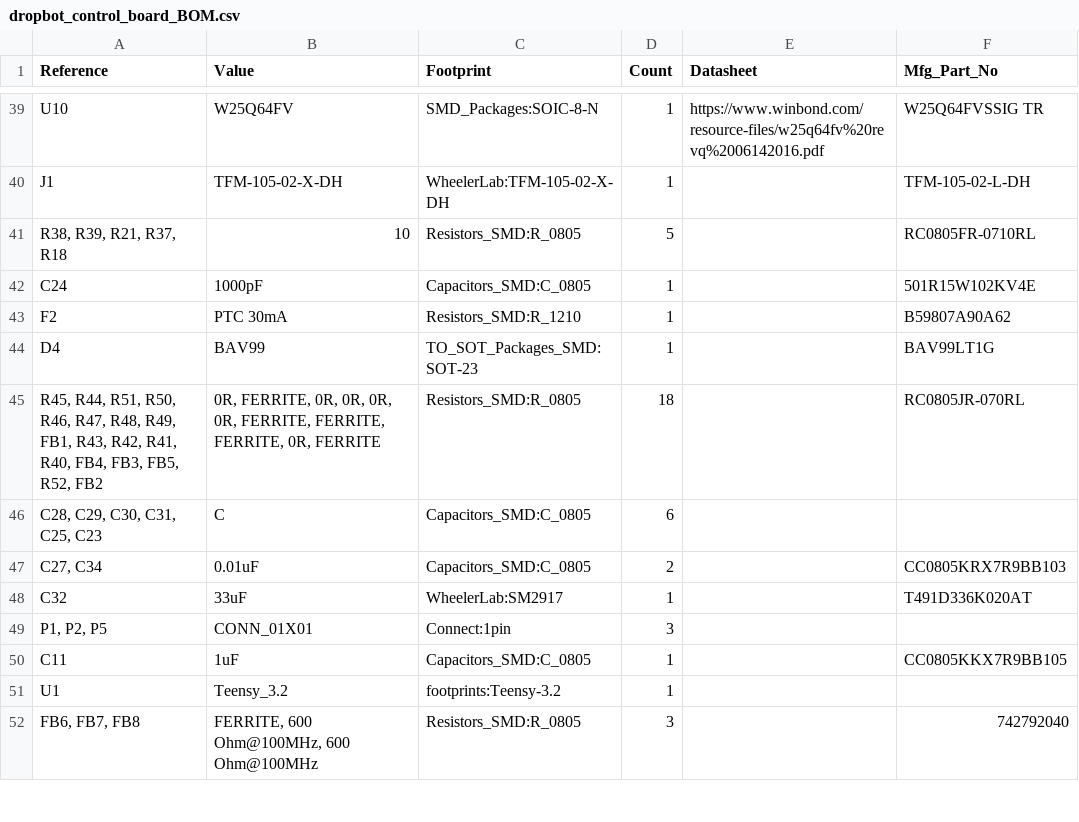
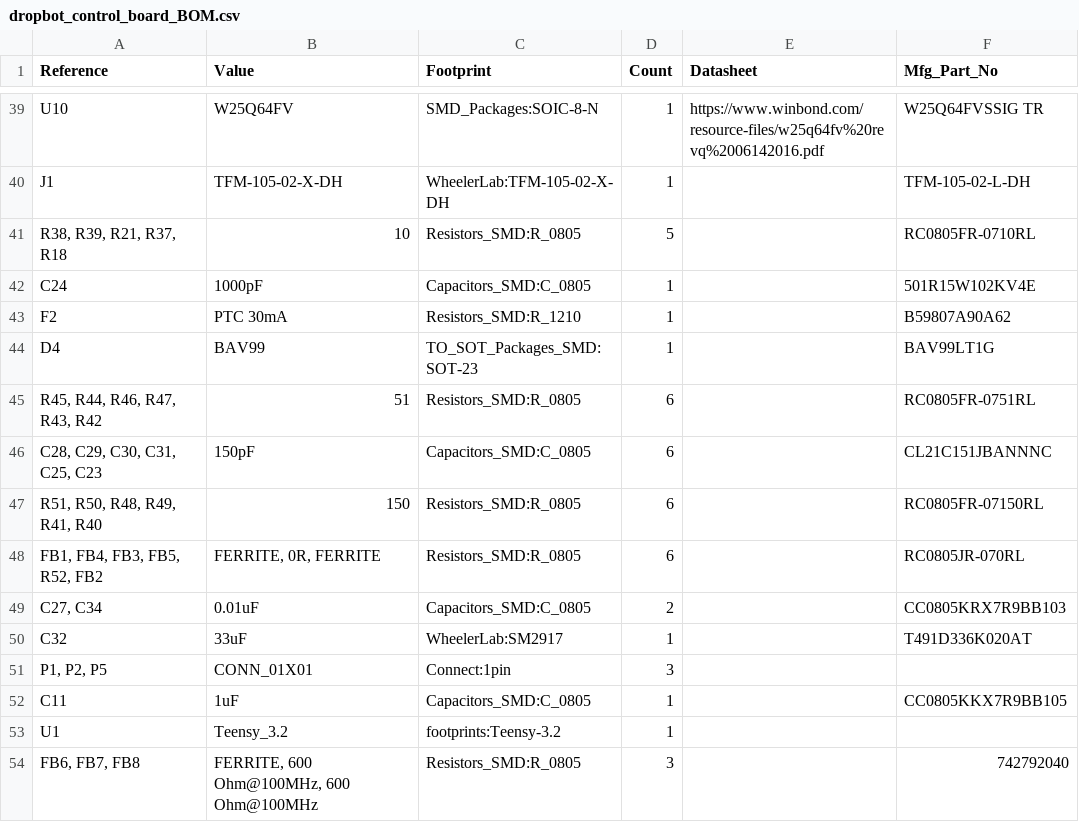
Before and after one commit to sci-bots/dropbot-control-board.kicad, a CSV file: dropbot_control_board_BOM.csv, drawn as a sheet; only a part is shown, gaps mark what is left out.

Commit message:
Change part numbers for i2c filters

```diff
--- a/dropbot_control_board_BOM.csv
+++ b/dropbot_control_board_BOM.csv
@@ -44,4 +44,6 @@ F2,PTC 30mA,Resistors_SMD:R_1210,1,,B59807A90A62
 D4,BAV99,TO_SOT_Packages_SMD:SOT-23,1,,BAV99LT1G
-"R45, R44, R51, R50, R46, R47, R48, R49, FB1, R43, R42, R41, R40, FB4, FB3, FB5, R52, FB2","0R, FERRITE, 0R, 0R, 0R, 0R, FERRITE, FERRITE, FERRITE, 0R, FERRITE",Resistors_SMD:R_0805,18,,RC0805JR-070RL
-"C28, C29, C30, C31, C25, C23",C,Capacitors_SMD:C_0805,6,,
+"R45, R44, R46, R47, R43, R42",51,Resistors_SMD:R_0805,6,,RC0805FR-0751RL
+"C28, C29, C30, C31, C25, C23",150pF,Capacitors_SMD:C_0805,6,,CL21C151JBANNNC
+"R51, R50, R48, R49, R41, R40",150,Resistors_SMD:R_0805,6,,RC0805FR-07150RL
+"FB1, FB4, FB3, FB5, R52, FB2","FERRITE, 0R, FERRITE",Resistors_SMD:R_0805,6,,RC0805JR-070RL
 "C27, C34",0.01uF,Capacitors_SMD:C_0805,2,,CC0805KRX7R9BB103
```
Also changed, not shown: 50 other files.
